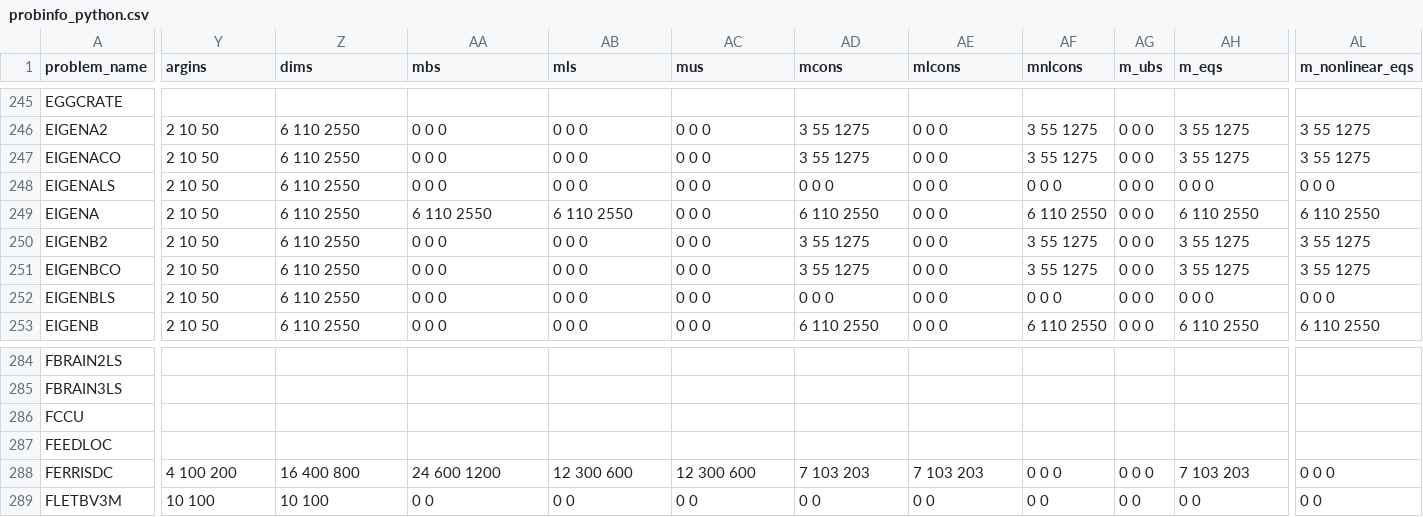
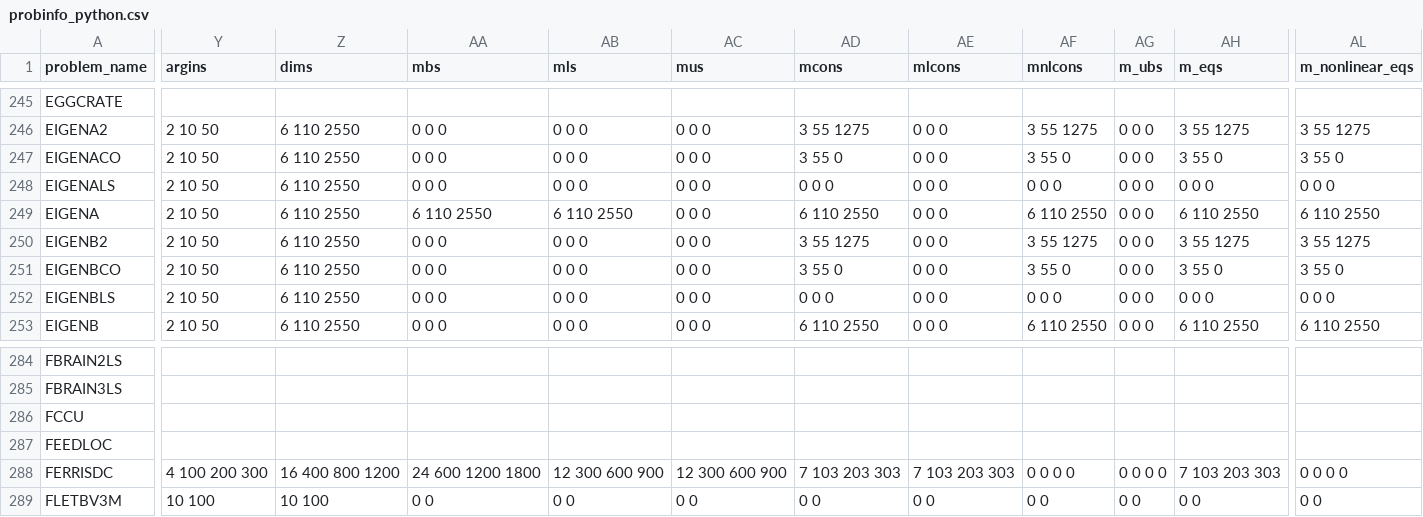
Before and after one commit to optiprofiler/optiprofiler, a CSV file: problems/s2mpj/probinfo_python.csv, drawn as a sheet; only a part is shown, gaps mark what is left out; the diff covers the shown part only; the diff names each change by its address in the sheet, - before the commit and + after, or states it on an @@ line.

```diff
--- a/problems/s2mpj/probinfo_python.csv
+++ b/problems/s2mpj/probinfo_python.csv
-AD247 (mcons): 3 55 1275
+AD247 (mcons): 3 55 0
-AF247 (mnlcons): 3 55 1275
+AF247 (mnlcons): 3 55 0
-AH247 (m_eqs): 3 55 1275
+AH247 (m_eqs): 3 55 0
-AL247 (m_nonlinear_eqs): 3 55 1275
+AL247 (m_nonlinear_eqs): 3 55 0
-AD251 (mcons): 3 55 1275
+AD251 (mcons): 3 55 0
-AF251 (mnlcons): 3 55 1275
+AF251 (mnlcons): 3 55 0
-AH251 (m_eqs): 3 55 1275
+AH251 (m_eqs): 3 55 0
-AL251 (m_nonlinear_eqs): 3 55 1275
+AL251 (m_nonlinear_eqs): 3 55 0
-Y288 (argins): 4 100 200
+Y288 (argins): 4 100 200 300
-Z288 (dims): 16 400 800
+Z288 (dims): 16 400 800 1200
-AA288 (mbs): 24 600 1200
+AA288 (mbs): 24 600 1200 1800
-AB288 (mls): 12 300 600
+AB288 (mls): 12 300 600 900
-AC288 (mus): 12 300 600
+AC288 (mus): 12 300 600 900
-AD288 (mcons): 7 103 203
+AD288 (mcons): 7 103 203 303
-AE288 (mlcons): 7 103 203
+AE288 (mlcons): 7 103 203 303
-AF288 (mnlcons): 0 0 0
+AF288 (mnlcons): 0 0 0 0
-AG288 (m_ubs): 0 0 0
+AG288 (m_ubs): 0 0 0 0
-AH288 (m_eqs): 7 103 203
+AH288 (m_eqs): 7 103 203 303
-AL288 (m_nonlinear_eqs): 0 0 0
+AL288 (m_nonlinear_eqs): 0 0 0 0
```
Also changed, not shown: 4 edited cells elsewhere in this file, problems/s2mpj/probinfo_matlab.csv, 8 other files.
